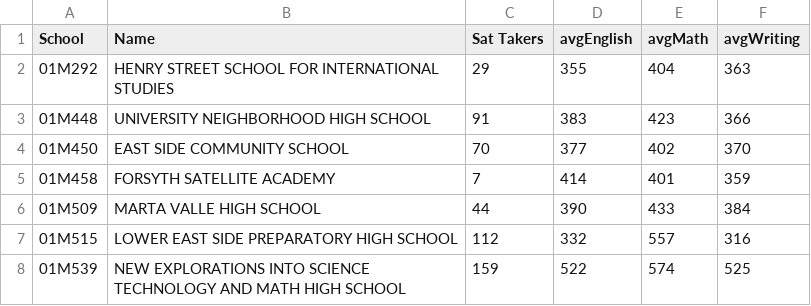
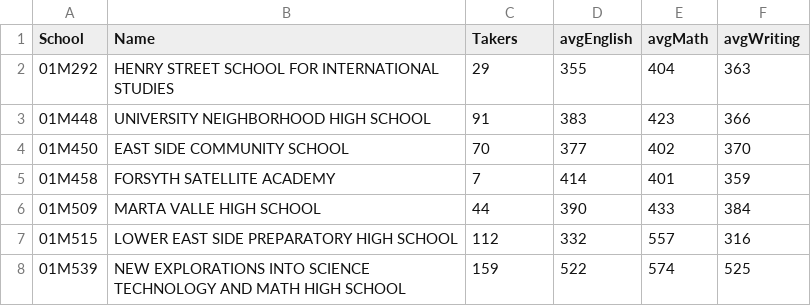
Before and after one commit to kchen6195/Lab4, a CSV file: Lab4/SATSCORES.csv, drawn as a sheet; only a part is shown.

```diff
--- a/Lab4/SATSCORES.csv
+++ b/Lab4/SATSCORES.csv
@@ -1,2 +1,2 @@
-School,Name,Sat Takers,avgEnglish,avgMath,avgWriting
+School,Name,Takers,avgEnglish,avgMath,avgWriting
 01M292,HENRY STREET SCHOOL FOR INTERNATIONAL STUDIES,29,355,404,363
```
Also changed, not shown: 2 other files.
